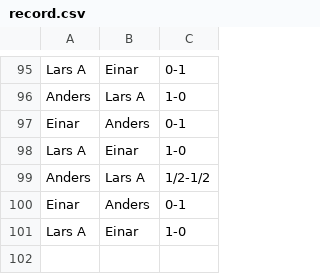
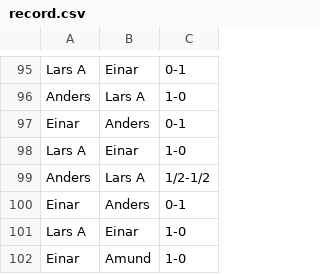
Before and after one commit to 3inar/chessboy3000, a CSV file: record.csv, drawn as a sheet; only a part is shown, gaps mark what is left out.

```diff
--- a/record.csv
+++ b/record.csv
@@ -101 +101,2 @@ Einar,Anders,0-1
 Lars A,Einar,1-0
+Einar,Amund,1-0
```
Also changed, not shown: 1 other file.
